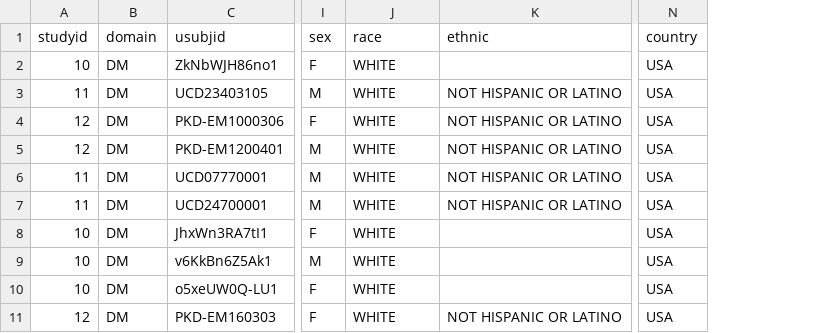
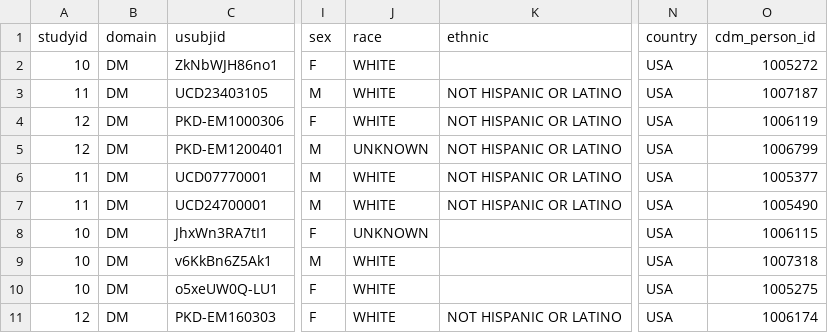
Before and after one commit to criticalpathinstitute/biolink_sdtm_owl, a CSV file: test_data/rdca99997_dm.csv, drawn as a sheet; only a part is shown, gaps mark what is left out; the diff names each change by its address in the sheet, - before the commit and + after, or states it on an @@ line.

Commit message:
update exammple data

```diff
--- a/test_data/rdca99997_dm.csv
+++ b/test_data/rdca99997_dm.csv
+column O (cdm_person_id), rows 2-11: 1005272 | 1007187 | 1006119 | 1006799 | 1005377 | 1005490 | 1006115 | 1007318 | 1005275 | 1006174
-J5 (race): WHITE
+J5 (race): UNKNOWN
-J8 (race): WHITE
+J8 (race): UNKNOWN
```
